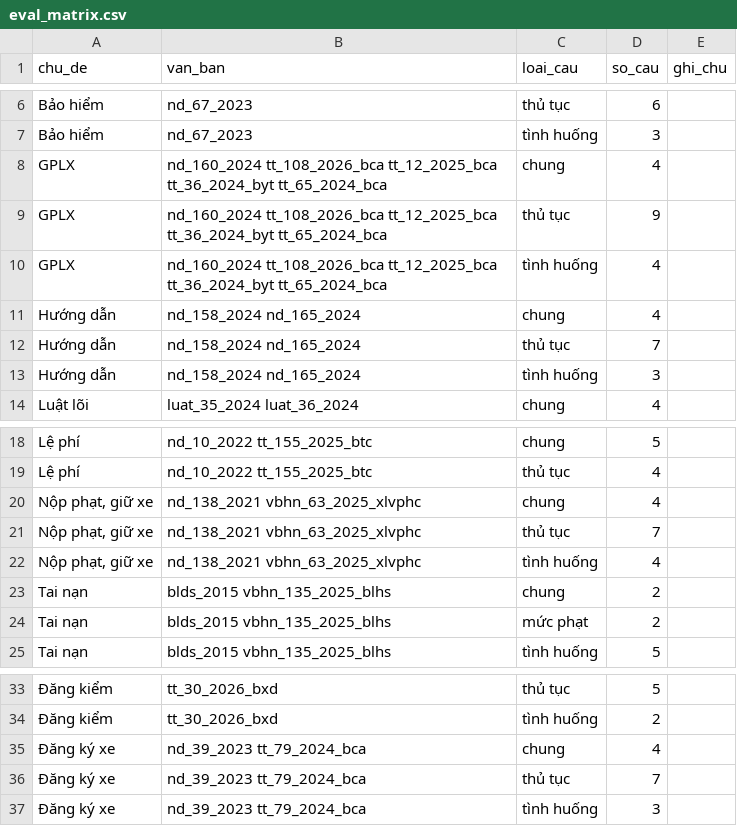
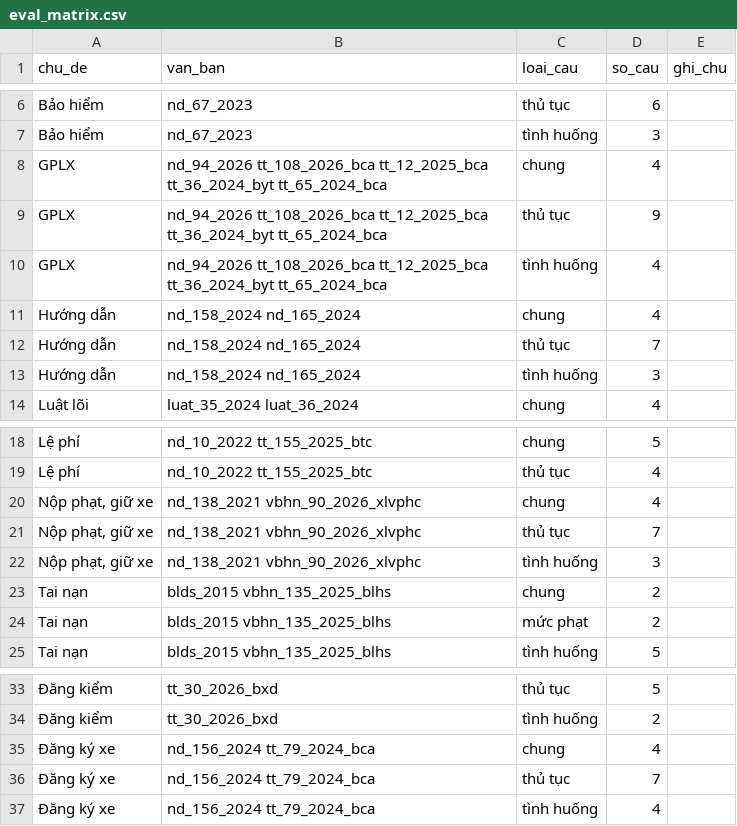
Before and after one commit to chungnguyenvp/DAT301m, a CSV file: data/eval/eval_matrix.csv, drawn as a sheet; only a part is shown, gaps mark what is left out; the diff names each change by its address in the sheet, - before the commit and + after, or states it on an @@ line.

```diff
--- a/data/eval/eval_matrix.csv
+++ b/data/eval/eval_matrix.csv
-B8:B10 (van_ban): nd_160_2024 tt_108_2026_bca tt_12_2025_bca…
+B8:B10 (van_ban): nd_94_2026 tt_108_2026_bca tt_12_2025_bca…
-B20:B22 (van_ban): nd_138_2021 vbhn_63_2025_xlvphc
+B20:B22 (van_ban): nd_138_2021 vbhn_90_2026_xlvphc
-D22 (so_cau): 4
+D22 (so_cau): 3
-B35:B37 (van_ban): nd_39_2023 tt_79_2024_bca
+B35:B37 (van_ban): nd_156_2024 tt_79_2024_bca
-D37 (so_cau): 3
+D37 (so_cau): 4
```
Also changed, not shown: data/download_plan_batch4.csv, data/manifest.csv, 13 other files.
